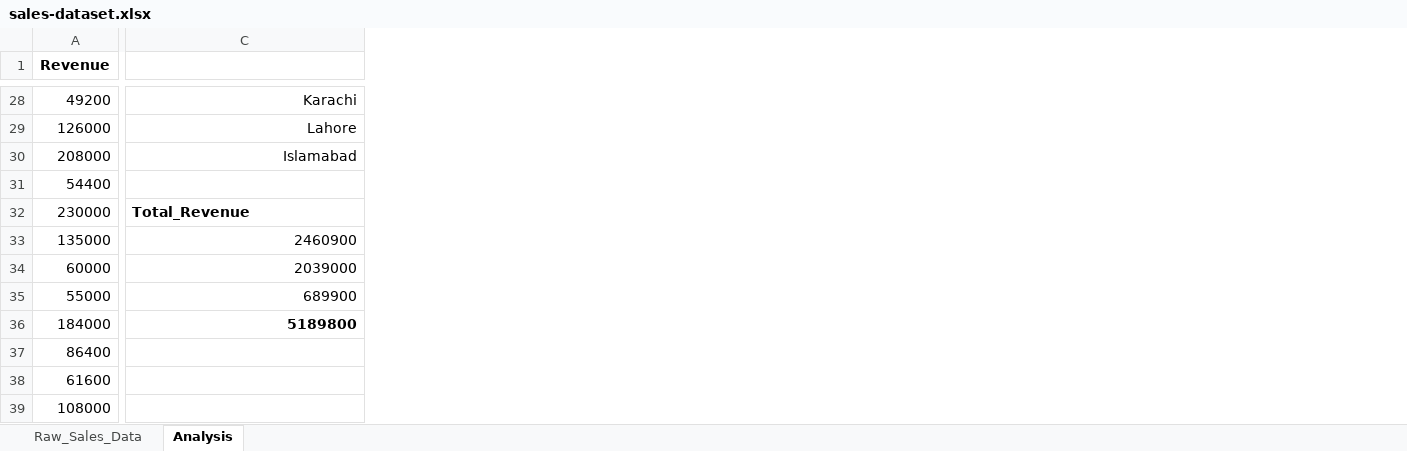
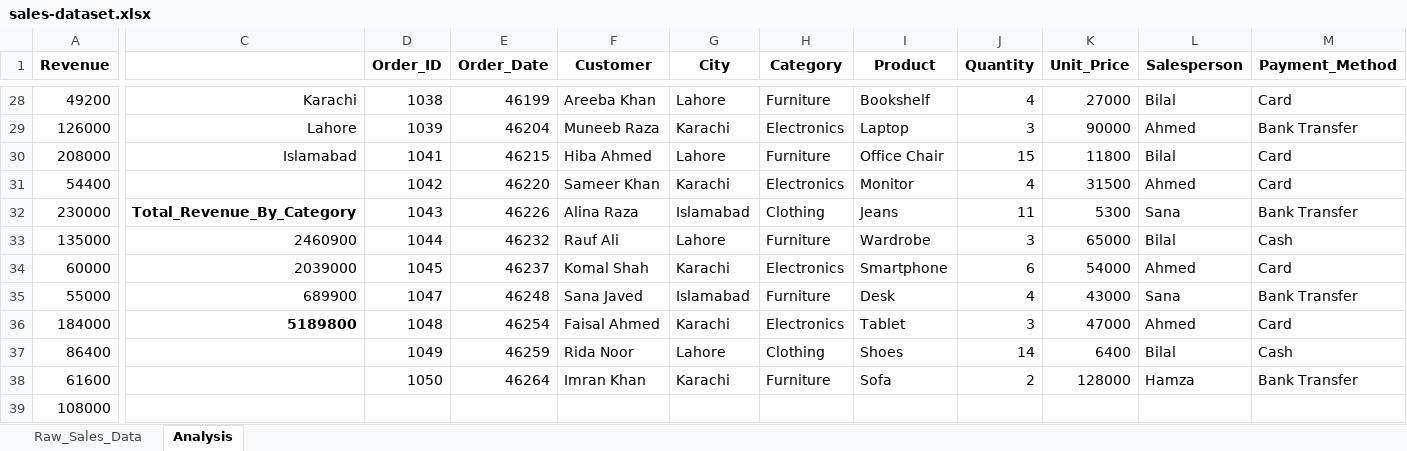
Before and after one commit to francisparwez/20_beginner_excel_data_analyst_practice_questions, an Excel workbook: sales-dataset.xlsx, sheet Analysis, drawn as a sheet; only a part is shown, gaps mark what is left out; values as stored, in another font and other column widths than the file's, no borders; the diff covers the shown part only; the diff names each change by its address in the sheet, - before the commit and + after, or states it on an @@ line.

Commit message:
06 Completed Excel Question 11

```diff
--- a/sales-dataset.xlsx (sheet Analysis)
+++ b/sales-dataset.xlsx (sheet Analysis)
+column D (Order_ID), rows 28-38: 1038 | 1039 | 1041 | 1042 | 1043 | 1044 | 1045 | 1047 | 1048 | 1049 | 1050
+column E (Order_Date), rows 28-38: 46199 | 46204 | 46215 | 46220 | 46226 | 46232 | 46237 | 46248 | 46254 | 46259 | 46264
+column F (Customer), rows 28-38: Areeba Khan | Muneeb Raza | Hiba Ahmed | Sameer Khan | Alina Raza | Rauf Ali | Komal Shah | Sana Javed | Faisal Ahmed | Rida Noor | Imran Khan
+column G (City), rows 28-38: Lahore | Karachi | Lahore | Karachi | Islamabad | Lahore | Karachi | Islamabad | Karachi | Lahore | Karachi
+column H (Category), rows 28-38: Furniture | Electronics | Furniture | Electronics | Clothing | Furniture | Electronics | Furniture | Electronics | Clothing | Furniture
+column I (Product), rows 28-38: Bookshelf | Laptop | Office Chair | Monitor | Jeans | Wardrobe | Smartphone | Desk | Tablet | Shoes | Sofa
+column J (Quantity), rows 28-38: 4 | 3 | 15 | 4 | 11 | 3 | 6 | 4 | 3 | 14 | 2
+column K (Unit_Price), rows 28-38: 27000 | 90000 | 11800 | 31500 | 5300 | 65000 | 54000 | 43000 | 47000 | 6400 | 128000
+column L (Salesperson), rows 28-38: Bilal | Ahmed | Bilal | Ahmed | Sana | Bilal | Ahmed | Sana | Ahmed | Bilal | Hamza
+column M (Payment_Method), rows 28-38: Card | Bank Transfer | Card | Card | Bank Transfer | Cash | Card | Bank Transfer | Card | Cash | Bank Transfer
-C32: Total_Revenue
+C32: Total_Revenue_By_Category
```
Also changed, not shown: cell formats elsewhere in this sheet, 1 other file.
